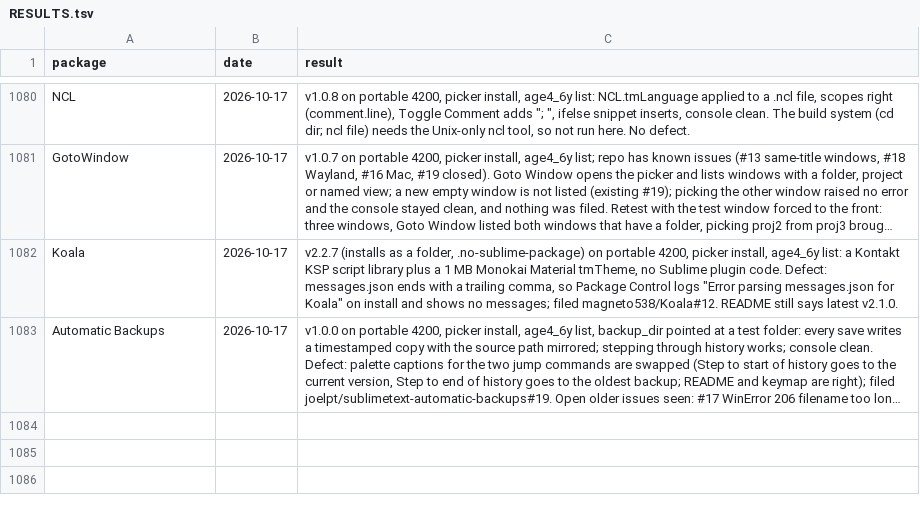
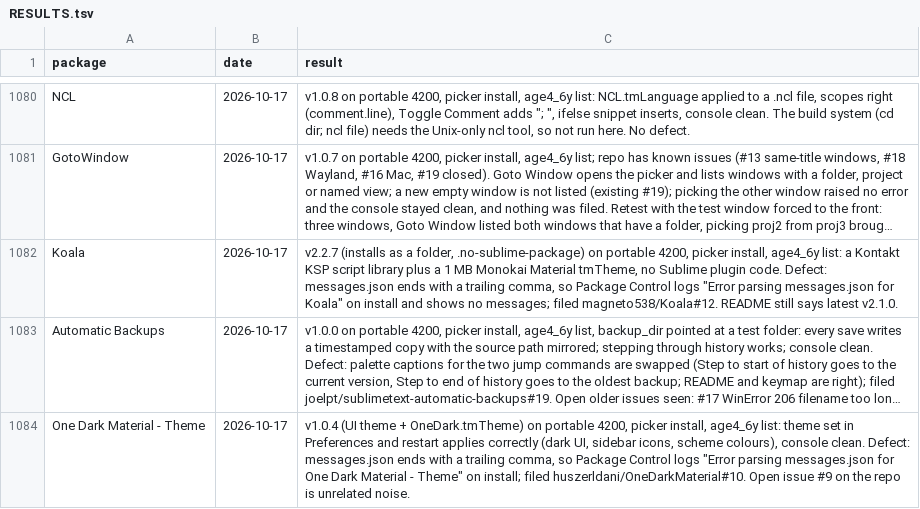
Before and after one commit to dpc00/sublime-package-audit, a TSV file: RESULTS.tsv, drawn as a sheet; only a part is shown, gaps mark what is left out; long unchanged cells end in …; the diff names each change by its address in the sheet, - before the commit and + after, or states it on an @@ line.

```diff
--- a/RESULTS.tsv
+++ b/RESULTS.tsv
+row 1084: One Dark Material - Theme | 2026-10-17 | v1.0.4 (UI theme + OneDark.tmTheme) on portable 4200, picker install, age4_6y list: theme set in Preferences and restart applies correctly (dark UI, sidebar icons, scheme colours), console clean. Defect: messages.json ends with a trailing comma, so Package Control logs "Error parsing messages.json for One Dark Material - Theme" on install; filed huszerldani/OneDarkMaterial#10. Open issue #9 on the repo is unrelated noise.
```
Also changed, not shown: ISSUES.tsv, 1 other file.
